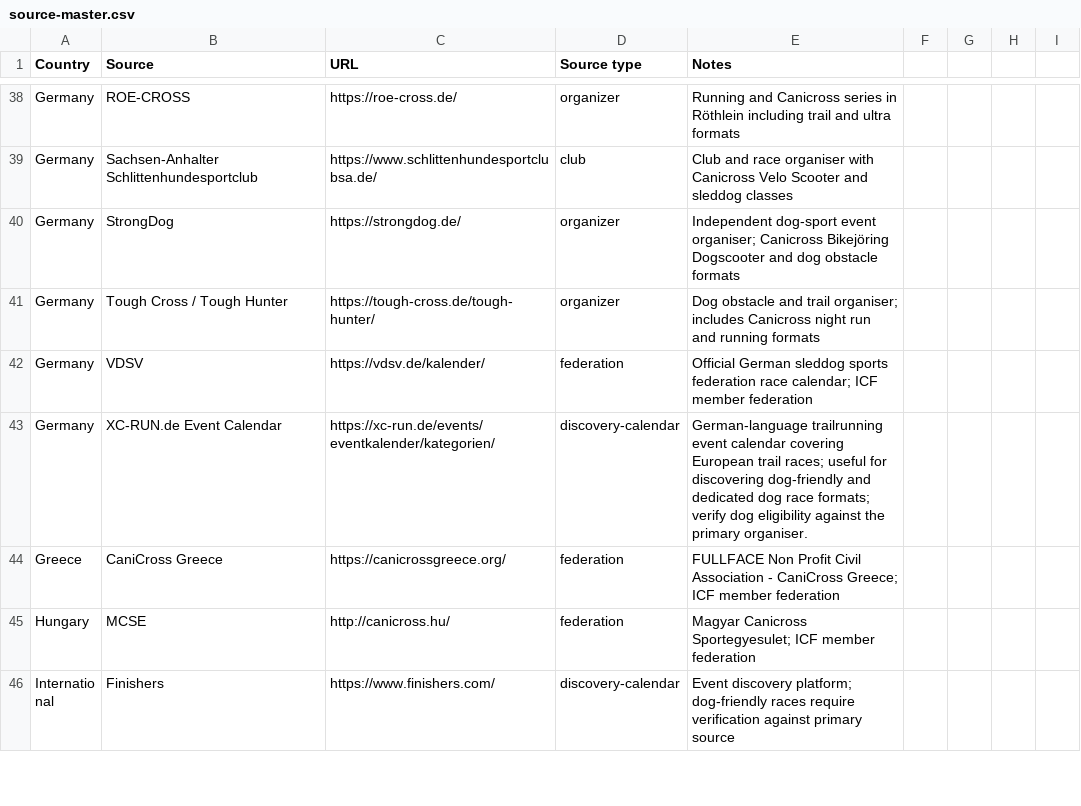
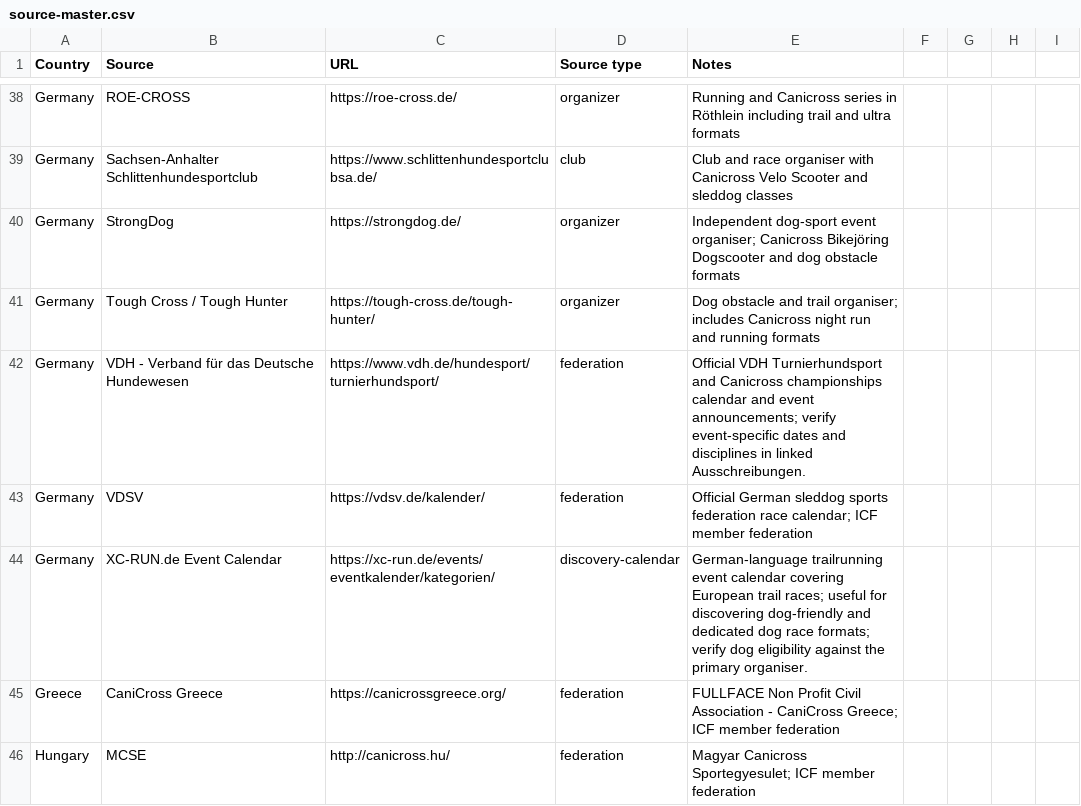
Before and after one commit to zoyored/dogs, a CSV file: data/source-master.csv, drawn as a sheet; only a part is shown, gaps mark what is left out; the shorter side is filled out with more unchanged rows.

Commit message:
Add VDH as official German canicross federation source

```diff
--- a/data/source-master.csv
+++ b/data/source-master.csv
@@ -41,2 +41,3 @@ Germany,StrongDog,https://strongdog.de/,organizer,Independent dog-sport event or
 Germany,Tough Cross / Tough Hunter,https://tough-cross.de/tough-hunter/,organizer,Dog obstacle and trail organiser; includes Canicross night run and running formats
+Germany,VDH - Verband für das Deutsche Hundewesen,https://www.vdh.de/hundesport/turnierhundsport/,federation,Official VDH Turnierhundsport and Canicross championships calendar and event announcements; verify event-specific dates and disciplines in linked Ausschreibungen.
 Germany,VDSV,https://vdsv.de/kalender/,federation,Official German sleddog sports federation race calendar; ICF member federation
```
